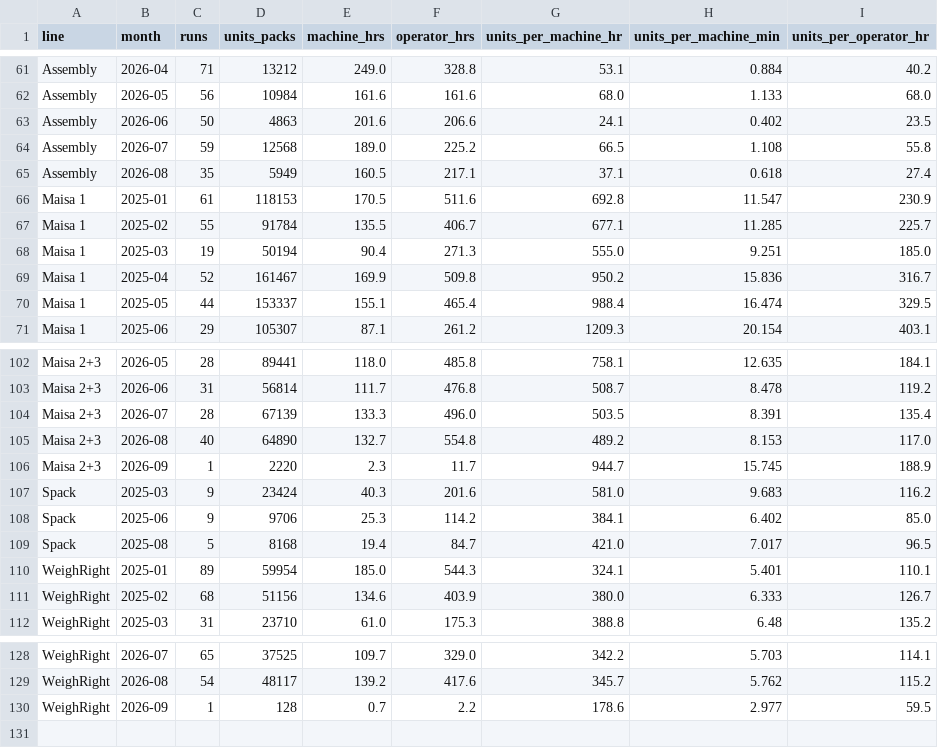
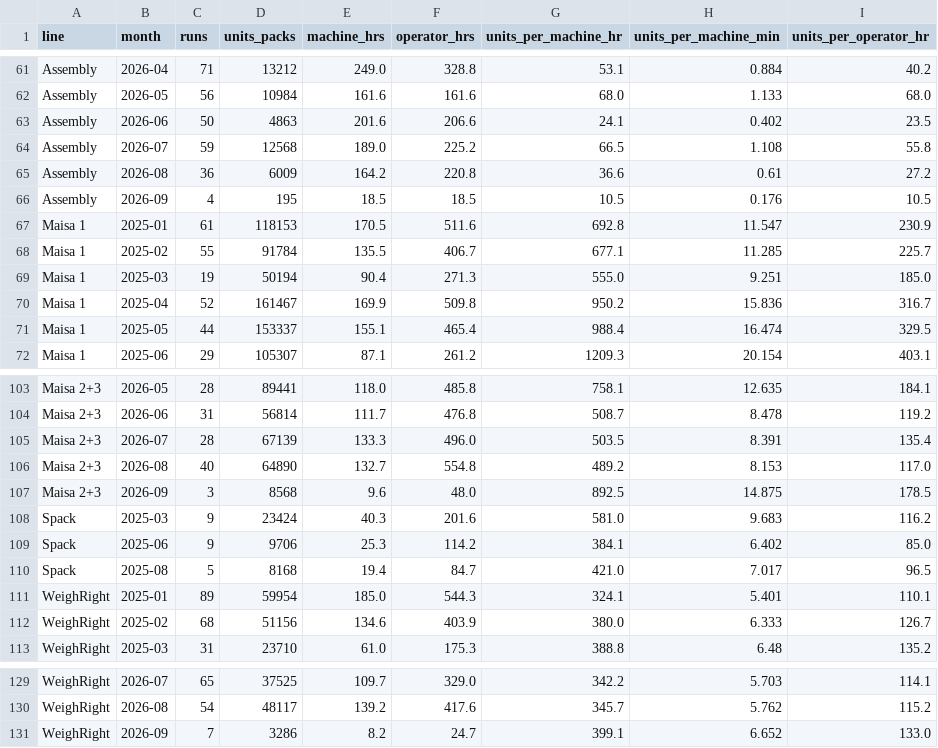
Before and after one commit to jstnadler/teeccino-reports, a CSV file: cost-throughput-by-machine-month-alltime.csv, drawn as a sheet; only a part is shown, gaps mark what is left out.

```diff
--- a/cost-throughput-by-machine-month-alltime.csv
+++ b/cost-throughput-by-machine-month-alltime.csv
@@ -64,3 +64,4 @@ Assembly,2026-06,50,4863,201.6,206.6,24.1,0.402,23.5
 Assembly,2026-07,59,12568,189.0,225.2,66.5,1.108,55.8
-Assembly,2026-08,35,5949,160.5,217.1,37.1,0.618,27.4
+Assembly,2026-08,36,6009,164.2,220.8,36.6,0.61,27.2
+Assembly,2026-09,4,195,18.5,18.5,10.5,0.176,10.5
 Maisa 1,2025-01,61,118153,170.5,511.6,692.8,11.547,230.9
@@ -105,3 +106,3 @@ Maisa 2+3,2026-07,28,67139,133.3,496.0,503.5,8.391,135.4
 Maisa 2+3,2026-08,40,64890,132.7,554.8,489.2,8.153,117.0
-Maisa 2+3,2026-09,1,2220,2.3,11.7,944.7,15.745,188.9
+Maisa 2+3,2026-09,3,8568,9.6,48.0,892.5,14.875,178.5
 Spack,2025-03,9,23424,40.3,201.6,581.0,9.683,116.2
@@ -129,2 +130,2 @@ WeighRight,2026-07,65,37525,109.7,329.0,342.2,5.703,114.1
 WeighRight,2026-08,54,48117,139.2,417.6,345.7,5.762,115.2
-WeighRight,2026-09,1,128,0.7,2.2,178.6,2.977,59.5
+WeighRight,2026-09,7,3286,8.2,24.7,399.1,6.652,133.0
```
Also changed, not shown: cost-production-runs-alltime.csv, cost-throughput-by-category-month-alltime.csv.
